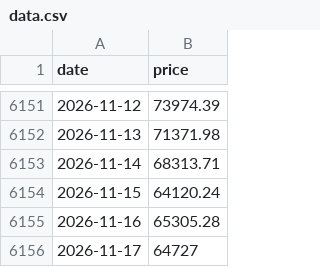
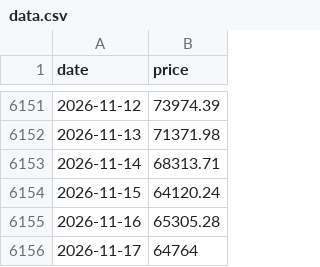
Before and after one commit to daveybitcoins/DaveyBitcoins-Website, a CSV file: data.csv, drawn as a sheet; only a part is shown, gaps mark what is left out.

```diff
--- a/data.csv
+++ b/data.csv
@@ -6155,2 +6155,2 @@ date,price
 2026-11-16,65305.28
-2026-11-17,64727
+2026-11-17,64764
```
Also changed, not shown: data_qqq.csv, data_spy.csv, 2 other files.
